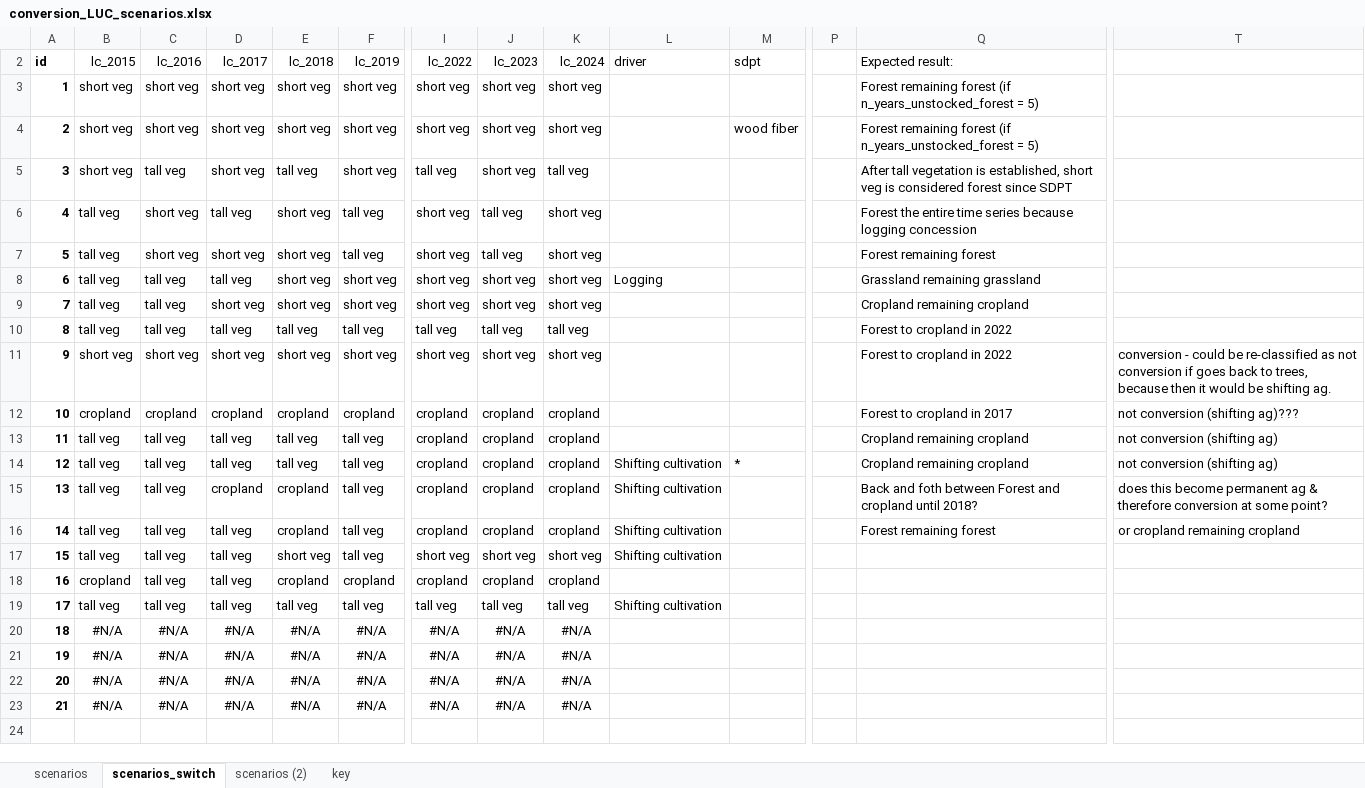
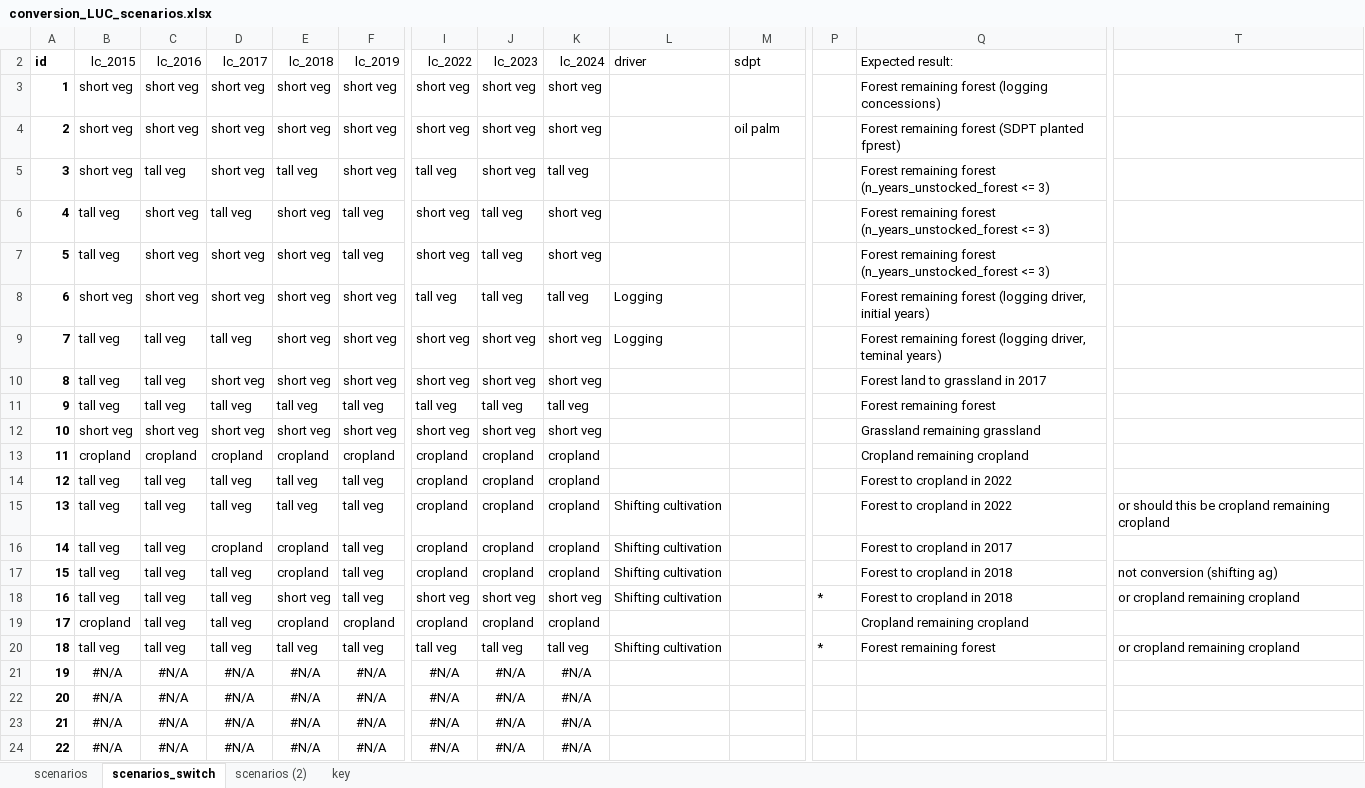
Before and after one commit to erin-glen/AFOLU_GHG_flux_model, an Excel workbook: src/LULUCF/scripts/postprocessing/conversion_LUC_scenarios.xlsx, sheet scenarios_switch, drawn as a sheet; only a part is shown, gaps mark what is left out; values as stored, in another font and other column widths than the file's, no borders; conditional formats not drawn; addresses are those after the commit; rows hold the shown columns only; the diff names each change by its address in the sheet, - before the commit and + after, or states it on an @@ line.

Commit message:
LC -> LU conversion: - Updated shifting cultivation

```diff
--- a/src/LULUCF/scripts/postprocessing/conversion_LUC_scenarios.xlsx (sheet scenarios_switch)
+++ b/src/LULUCF/scripts/postprocessing/conversion_LUC_scenarios.xlsx (sheet scenarios_switch)
-Q3 (Expected result:): …remaining forest (if n_years_unstocked_forest = 5)
+Q3 (Expected result:): …remaining forest (logging concessions)
-M4 (sdpt): wood fiber
+M4 (sdpt): oil palm
-Q4 (Expected result:): …remaining forest (if n_years_unstocked_forest = 5)
+Q4 (Expected result:): …remaining forest (SDPT planted fprest)
-Q5 (Expected result:): After tall vegetation is established, short veg is considered forest since SDPT
+Q5 (Expected result:): Forest remaining forest (n_years_unstocked_forest <= 3)
-Q6 (Expected result:): Forest the entire time series because logging concession
+Q6 (Expected result:): Forest remaining forest (n_years_unstocked_forest <= 3)
-Q7 (Expected result:): Forest remaining forest
+Q7 (Expected result:): Forest remaining forest (n_years_unstocked_forest <= 3)
+row 8: 6 | short veg | short veg | short veg | short veg | short veg | tall veg | tall veg | tall veg | Logging |  |  | Forest remaining forest (logging driver, initial years)
@@ column A (id) renumbered from row 9 down @@
-Q9 (Expected result:): Grassland remaining grassland
+Q9 (Expected result:): Forest remaining forest (logging driver, teminal years)
-Q10 (Expected result:): Cropland remaining cropland
+Q10 (Expected result:): Forest land to grassland in 2017
-Q11 (Expected result:): Forest to cropland in 2022
+Q11 (Expected result:): Forest remaining forest
-Q12 (Expected result:): Forest to cropland in 2022
+Q12 (Expected result:): Grassland remaining grassland
-T12: conversion - could be re-classified as not conversion if goes back to trees, because then it would be shifting ag.
+T12: (empty)
-Q13 (Expected result:): Forest to cropland in 2017
+Q13 (Expected result:): Cropland remaining cropland
-T13: not conversion (shifting ag)???
+T13: (empty)
-Q14:Q15 (Expected result:): Cropland remaining cropland
+Q14:Q15 (Expected result:): Forest to cropland in 2022
-T14: not conversion (shifting ag)
+T14: (empty)
-M15 (sdpt): *
+M15 (sdpt): (empty)
-T15: not conversion (shifting ag)
+T15: or should this be cropland remaining cropland
-Q16 (Expected result:): Back and foth between Forest and cropland until 2018?
+Q16 (Expected result:): Forest to cropland in 2017
-T16: does this become permanent ag & therefore conversion at some point?
+T16: (empty)
-Q17 (Expected result:): Forest remaining forest
+Q17 (Expected result:): Forest to cropland in 2018
-T17: or cropland remaining cropland
+T17: not conversion (shifting ag)
-P18: (empty)
+P18: *
-Q18 (Expected result:): (empty)
+Q18 (Expected result:): Forest to cropland in 2018
-T18: (empty)
+T18: or cropland remaining cropland
-Q19 (Expected result:): (empty)
+Q19 (Expected result:): Cropland remaining cropland
-P20: (empty)
+P20: *
-Q20 (Expected result:): (empty)
+Q20 (Expected result:): Forest remaining forest
-T20: (empty)
+T20: or cropland remaining cropland
```
Also changed, not shown: sheet scenarios, formulas that keep their value, 1 other file.
